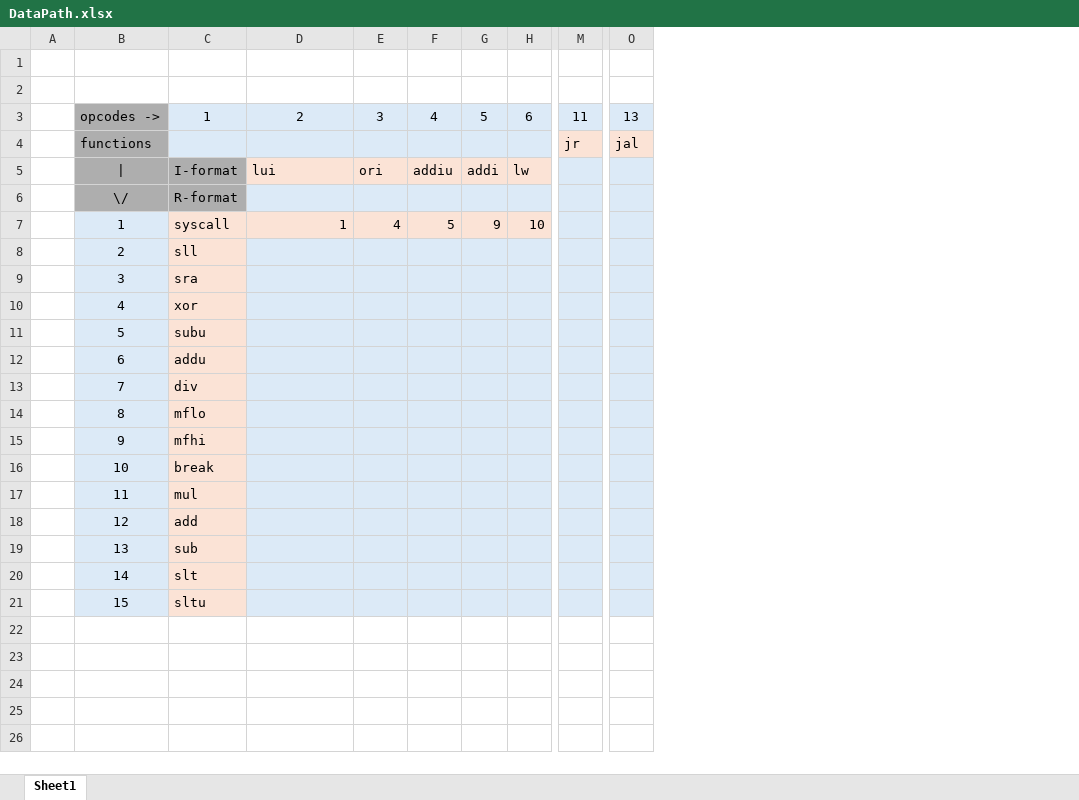
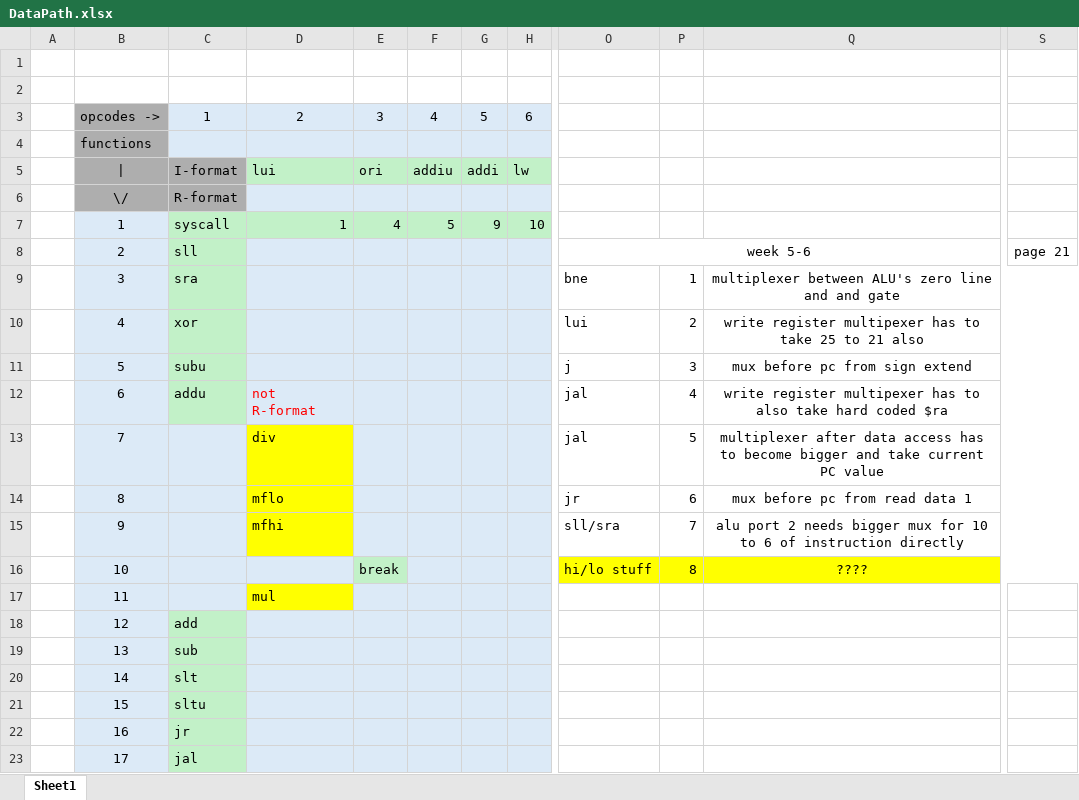
Before and after one commit to gathik-jindal/MIPS-Processor-Design, an Excel workbook: DataPath.xlsx, sheet Sheet1, drawn as a sheet; only a part is shown, gaps mark what is left out; values as stored, in another font and other column widths than the file's, no borders; removed rows and columns are numbered as before the commit, all else as after; rows hold the shown columns only; the diff covers the shown part only; the diff names each change by its address in the sheet, - before the commit and + after, or states it on an @@ line.

Commit message:
Add files via upload

```diff
--- a/DataPath.xlsx (sheet Sheet1)
+++ b/DataPath.xlsx (sheet Sheet1)
-column M, rows 3-4: 11 | jr
-column O, rows 3-4: 13 | jal
+column O, rows 8-16: week 5-6 | bne | lui | j | jal | jal | jr | sll/sra | hi/lo stuff
+column P, rows 9-16: 1 | 2 | 3 | 4 | 5 | 6 | 7 | 8
+column Q, rows 9-16: multiplexer between ALU's zero line and and gate | write register multipexer has to take 25 to 21 also | mux before pc from sign extend | write register multipexer has to also take hard coded $ra | multiplexer after data access has to become bigger and take current PC value | mux before pc from read data 1 | alu port 2 needs bigger mux for 10 to 6 of instruction directly | ????
+column S, row 8: page 21
-D5:H5 fill: #FBE3D6
+D5:H5 fill: #C2F1C8
-C7:H7 fill: #FBE3D6
+C7:H7 fill: #C2F1C8
-C8:C12 fill: #FBE3D6
+C8:C12 fill: #C2F1C8
-D12: (empty)
+D12: not R-format
-C13: div
+C13: (empty)
-C13:C17 fill: #FBE3D6
+C13:C17 fill: #DCEAF7
-D13: (empty)
+D13: div
-D13:D15 fill: #DCEAF7
+D13:D15 fill: #FFFF00
-C14: mflo
+C14: (empty)
-D14: (empty)
+D14: mflo
-C15: mfhi
+C15: (empty)
-D15: (empty)
+D15: mfhi
-C16: break
+C16: (empty)
-E16: (empty)
+E16: break
-E16 fill: #DCEAF7
+E16 fill: #C2F1C8
-C17: mul
+C17: (empty)
-D17: (empty)
+D17: mul
-D17 fill: #DCEAF7
+D17 fill: #FFFF00
-C18:C21 fill: #FBE3D6
+C18:C21 fill: #C2F1C8
+row 22:  | 16 | jr
+row 23:  | 17 | jal
```
Also changed, not shown: 2 added columns and cell formats elsewhere in this sheet.
